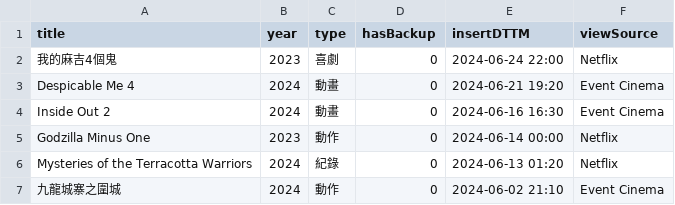
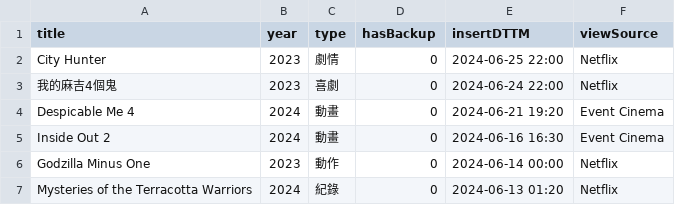
Before and after one commit to faichun/myapps, a CSV file: movie/MyMovie.csv, drawn as a sheet; only a part is shown; the shorter side is filled out with more unchanged rows; the diff names each change by its address in the sheet, - before the commit and + after, or states it on an @@ line.

Commit message:
Update MyMovie.csv

```diff
--- a/movie/MyMovie.csv
+++ b/movie/MyMovie.csv
+row 2: City Hunter | 2023 | 劇情 | 0 | 2024-06-25 22:00 | Netflix
```
